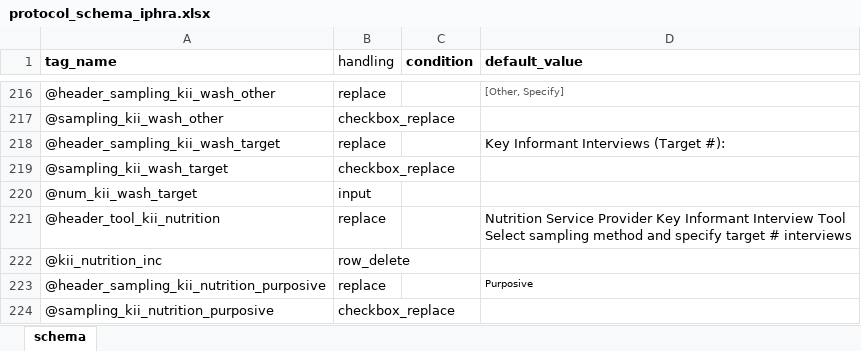
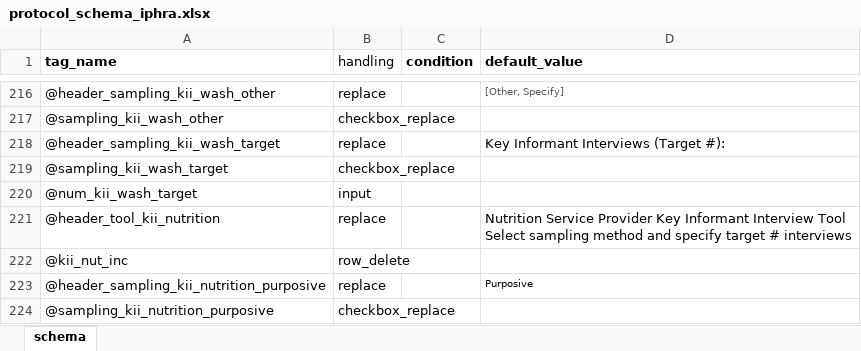
Before and after one commit to SaeedR1987/public_health_resources, an Excel workbook: inst/resources/protocol_schema_iphra.xlsx, sheet schema, drawn as a sheet; only a part is shown, gaps mark what is left out; values as stored, in another font and other column widths than the file's, no borders; the diff names each change by its address in the sheet, - before the commit and + after, or states it on an @@ line.

Commit message:
Update protocol_schema_iphra.xlsx
Replace inst/resources/protocol_schema_iphra.xlsx with an updated Excel schema file. This commit updates the binary resource (spreadsheet) — likely reflecting changes to the protocol schema or documentation. No source code changes.

```diff
--- a/inst/resources/protocol_schema_iphra.xlsx (sheet schema)
+++ b/inst/resources/protocol_schema_iphra.xlsx (sheet schema)
-A222 (tag_name): @kii_nutrition_inc
+A222 (tag_name): @kii_nut_inc
```
